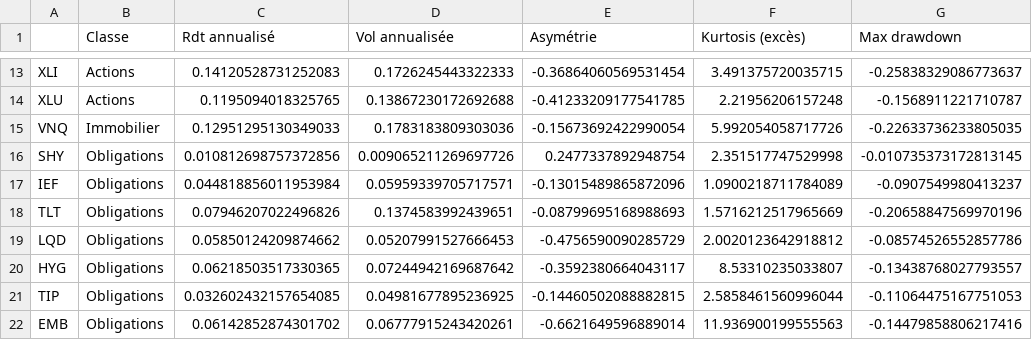
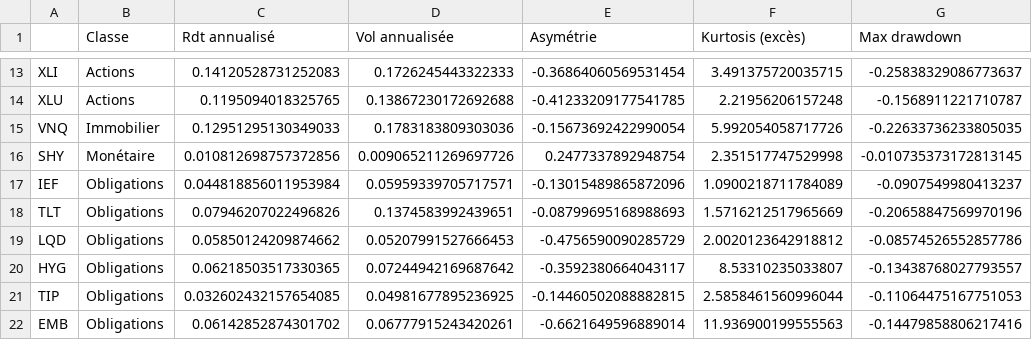
Before and after one commit to kissou-alain/Assistant-Portefeuille-financier, a CSV file: results/stats_actifs_train.csv, drawn as a sheet; only a part is shown, gaps mark what is left out; the diff names each change by its address in the sheet, - before the commit and + after, or states it on an @@ line.

```diff
--- a/results/stats_actifs_train.csv
+++ b/results/stats_actifs_train.csv
-B16 (Classe): Obligations
+B16 (Classe): Monétaire
```
Also changed, not shown: 4 other files.
